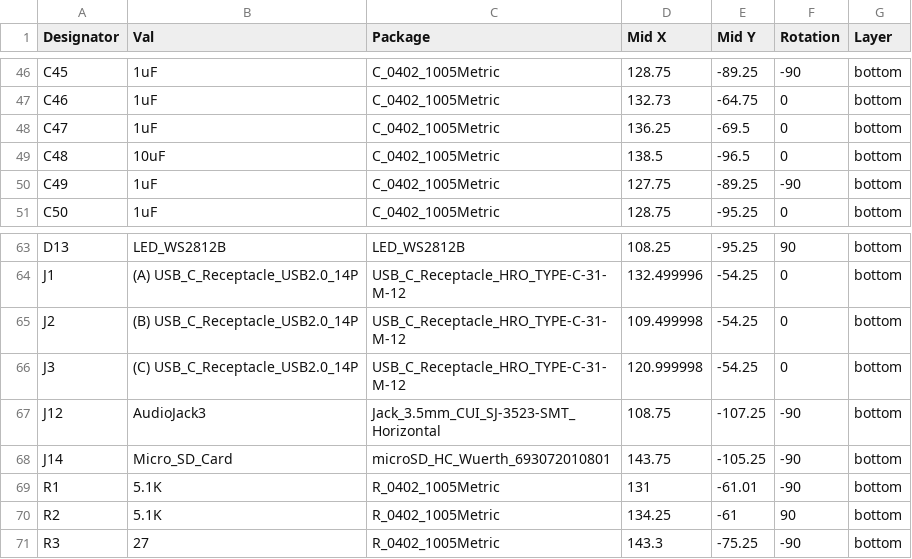
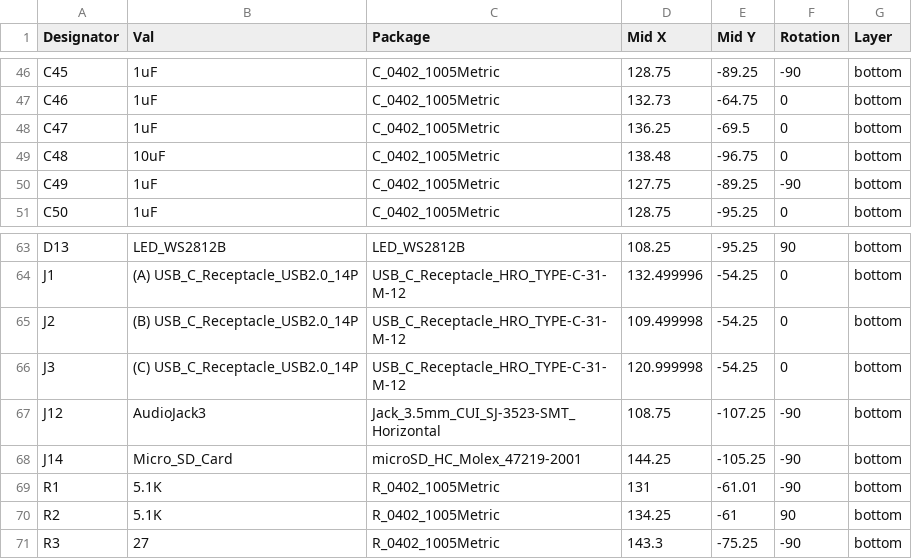
Before and after one commit to HenryLi-0/river, a CSV file: pcb/board/production/board-bottom-pos.csv, drawn as a sheet; only a part is shown, gaps mark what is left out.

```diff
--- a/pcb/board/production/board-bottom-pos.csv
+++ b/pcb/board/production/board-bottom-pos.csv
@@ -48,3 +48,3 @@ C46,1uF,C_0402_1005Metric,132.73,-64.75,0,bottom
 C47,1uF,C_0402_1005Metric,136.25,-69.5,0,bottom
-C48,10uF,C_0402_1005Metric,138.5,-96.5,0,bottom
+C48,10uF,C_0402_1005Metric,138.48,-96.75,0,bottom
 C49,1uF,C_0402_1005Metric,127.75,-89.25,-90,bottom
@@ -67,3 +67,3 @@ J3,(C) USB_C_Receptacle_USB2.0_14P,USB_C_Receptacle_HRO_TYPE-C-31-M-12,120.99999
 J12,AudioJack3,Jack_3.5mm_CUI_SJ-3523-SMT_Horizontal,108.75,-107.25,-90,bottom
-J14,Micro_SD_Card,microSD_HC_Wuerth_693072010801,143.75,-105.25,-90,bottom
+J14,Micro_SD_Card,microSD_HC_Molex_47219-2001,144.25,-105.25,-90,bottom
 R1,5.1K,R_0402_1005Metric,131,-61.01,-90,bottom
```
Also changed, not shown: pcb/board/production/board.csv, 23 other files.
